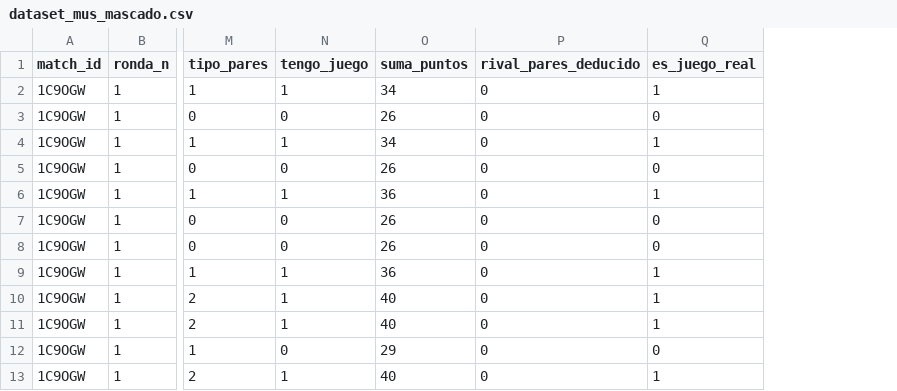
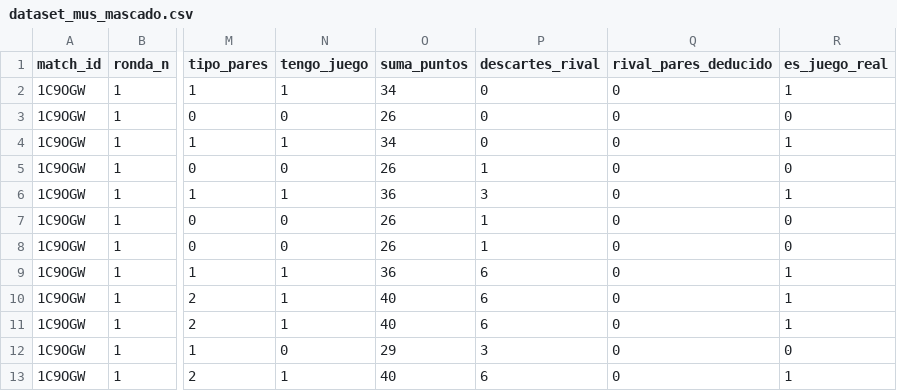
Before and after one commit to JuanMartinFajardo/muson_line, a CSV file: dataset_mus_mascado.csv, drawn as a sheet; only a part is shown, gaps mark what is left out; the diff names each change by its address in the sheet, - before the commit and + after, or states it on an @@ line.

```diff
--- a/dataset_mus_mascado.csv
+++ b/dataset_mus_mascado.csv
+column P (descartes_rival), rows 2-13: 0 | 0 | 0 | 1 | 3 | 1 | 1 | 6 | 6 | 6 | 3 | 6
```
Also changed, not shown: 19 other files.
